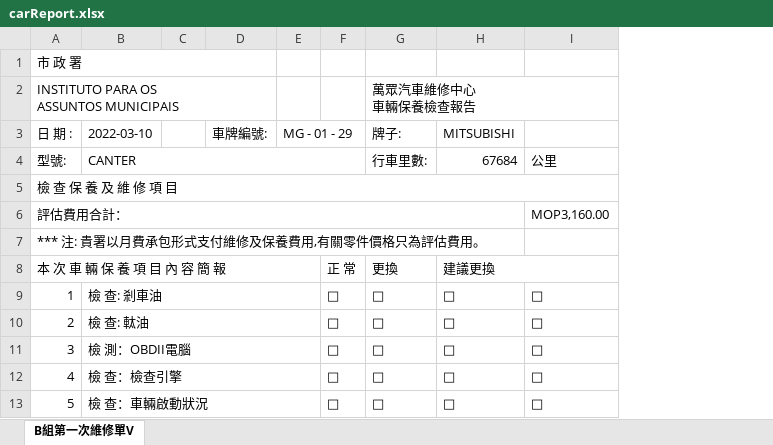
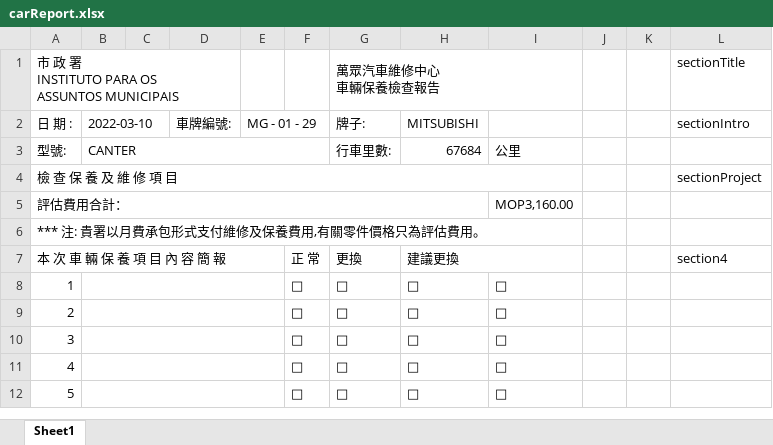
Before and after one commit to hulutech-web/transformation, an Excel workbook: public/pdf/carReport.xlsx, sheet Sheet1, drawn as a sheet; only a part is shown; values as stored, in another font and other column widths than the file's, no cell formats; charts and pictures not drawn; removed rows and columns are numbered as before the commit, all else as after; the diff names each change by its address in the sheet, - before the commit and + after, or states it on an @@ line.

```diff
--- a/public/pdf/carReport.xlsx (sheet Sheet1)
+++ b/public/pdf/carReport.xlsx (sheet Sheet1)
-sheet tab: B組第一次維修單V
+sheet tab: Sheet1
-column B, rows 3-13: 2022-03-10 | CANTER |  |  |  |  | 檢 查: 剎車油 | 檢 查: 軚油 | 檢 測：OBDII電腦 | 檢 查：檢查引擎 | 檢 查：車輛啟動狀況
+column B, rows 2-3: 2022-03-10 | CANTER
+column J, empty
+column K, empty
+column L, rows 1-7: sectionTitle | sectionIntro |  | sectionProject |  |  | section4
-row 1: 市 政 署
@@ column A renumbered between rows 1 and 26 @@
```
Also changed, not shown: cell formats, charts or pictures, 36 other files.
